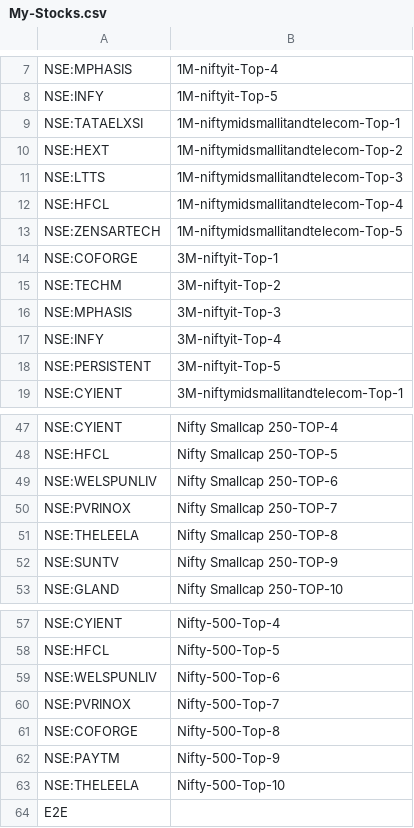
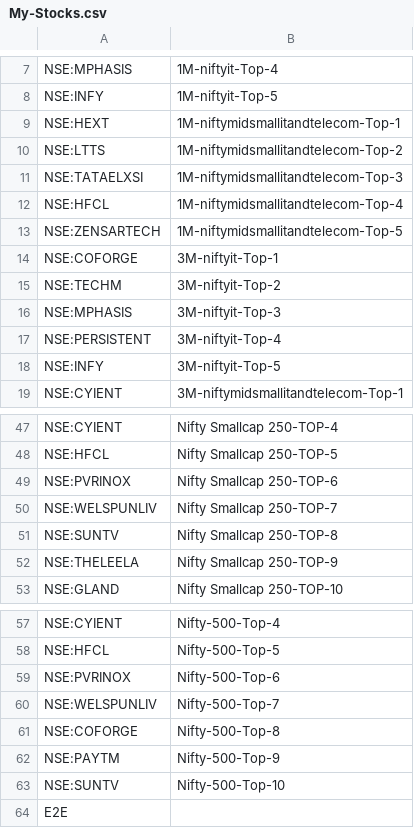
Before and after one commit to surajpjoshi/rsi-trading-system, a CSV file: My-Stocks.csv, drawn as a sheet; only a part is shown, gaps mark what is left out.

Commit message:
Auto-update My-Stocks.csv from Google Sheets

```diff
--- a/My-Stocks.csv
+++ b/My-Stocks.csv
@@ -8,5 +8,5 @@
 "NSE:INFY","1M-niftyit-Top-5"
-"NSE:TATAELXSI","1M-niftymidsmallitandtelecom-Top-1"
-"NSE:HEXT","1M-niftymidsmallitandtelecom-Top-2"
-"NSE:LTTS","1M-niftymidsmallitandtelecom-Top-3"
+"NSE:HEXT","1M-niftymidsmallitandtelecom-Top-1"
+"NSE:LTTS","1M-niftymidsmallitandtelecom-Top-2"
+"NSE:TATAELXSI","1M-niftymidsmallitandtelecom-Top-3"
 "NSE:HFCL","1M-niftymidsmallitandtelecom-Top-4"
@@ -16,4 +16,4 @@
 "NSE:MPHASIS","3M-niftyit-Top-3"
-"NSE:INFY","3M-niftyit-Top-4"
-"NSE:PERSISTENT","3M-niftyit-Top-5"
+"NSE:PERSISTENT","3M-niftyit-Top-4"
+"NSE:INFY","3M-niftyit-Top-5"
 "NSE:CYIENT","3M-niftymidsmallitandtelecom-Top-1"
@@ -48,6 +48,6 @@
 "NSE:HFCL","Nifty Smallcap 250-TOP-5"
-"NSE:WELSPUNLIV","Nifty Smallcap 250-TOP-6"
-"NSE:PVRINOX","Nifty Smallcap 250-TOP-7"
-"NSE:THELEELA","Nifty Smallcap 250-TOP-8"
-"NSE:SUNTV","Nifty Smallcap 250-TOP-9"
+"NSE:PVRINOX","Nifty Smallcap 250-TOP-6"
+"NSE:WELSPUNLIV","Nifty Smallcap 250-TOP-7"
+"NSE:SUNTV","Nifty Smallcap 250-TOP-8"
+"NSE:THELEELA","Nifty Smallcap 250-TOP-9"
 "NSE:GLAND","Nifty Smallcap 250-TOP-10"
@@ -58,7 +58,7 @@
 "NSE:HFCL","Nifty-500-Top-5"
-"NSE:WELSPUNLIV","Nifty-500-Top-6"
-"NSE:PVRINOX","Nifty-500-Top-7"
+"NSE:PVRINOX","Nifty-500-Top-6"
+"NSE:WELSPUNLIV","Nifty-500-Top-7"
 "NSE:COFORGE","Nifty-500-Top-8"
 "NSE:PAYTM","Nifty-500-Top-9"
-"NSE:THELEELA","Nifty-500-Top-10"
+"NSE:SUNTV","Nifty-500-Top-10"
 "E2E",""
```
